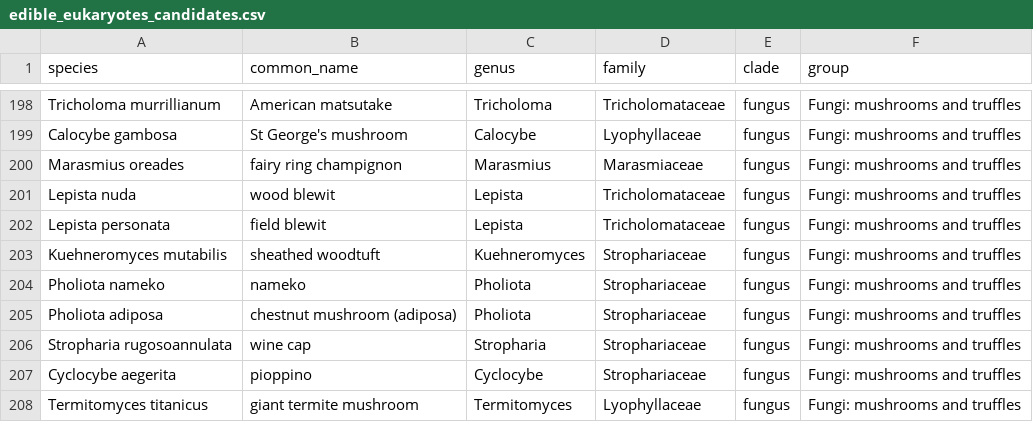
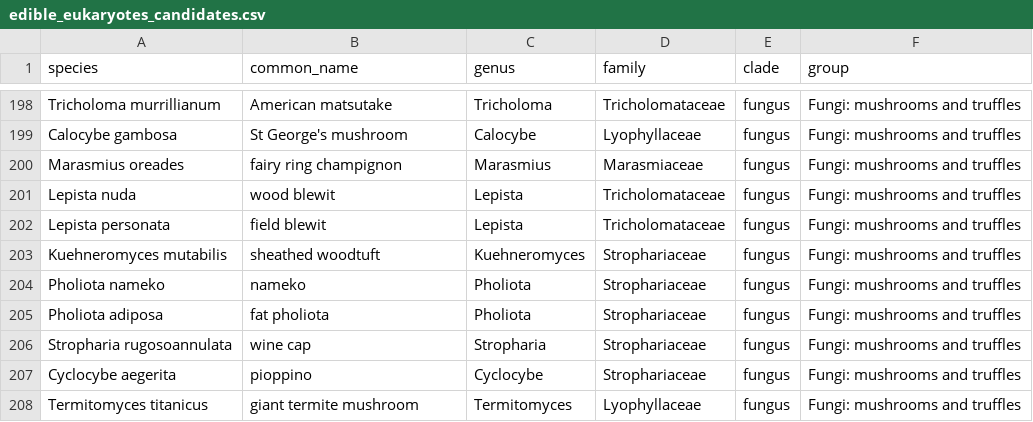
Before and after one commit to mjhickerson/phylodiet, a CSV file: data/edible_eukaryotes_candidates.csv, drawn as a sheet; only a part is shown, gaps mark what is left out.

```diff
--- a/data/edible_eukaryotes_candidates.csv
+++ b/data/edible_eukaryotes_candidates.csv
@@ -204,3 +204,3 @@ Kuehneromyces mutabilis,sheathed woodtuft,Kuehneromyces,Strophariaceae,fungus,Fu
 Pholiota nameko,nameko,Pholiota,Strophariaceae,fungus,Fungi: mushrooms and truffles
-Pholiota adiposa,chestnut mushroom (adiposa),Pholiota,Strophariaceae,fungus,Fungi: mushrooms and truffles
+Pholiota adiposa,fat pholiota,Pholiota,Strophariaceae,fungus,Fungi: mushrooms and truffles
 Stropharia rugosoannulata,wine cap,Stropharia,Strophariaceae,fungus,Fungi: mushrooms and truffles
```
Also changed, not shown: data/aliases.csv, data/dishes.csv, 9 other files.
